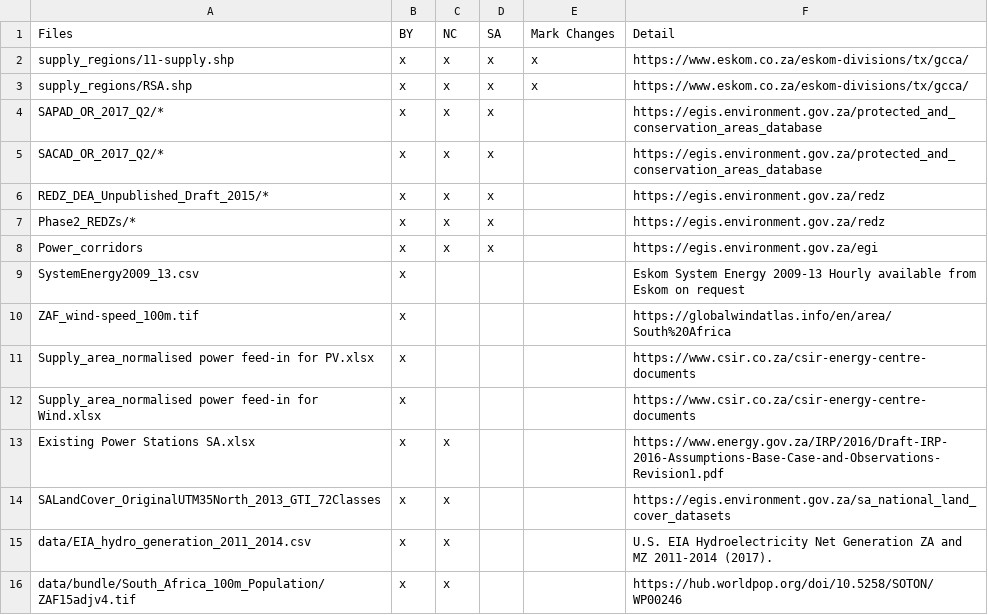
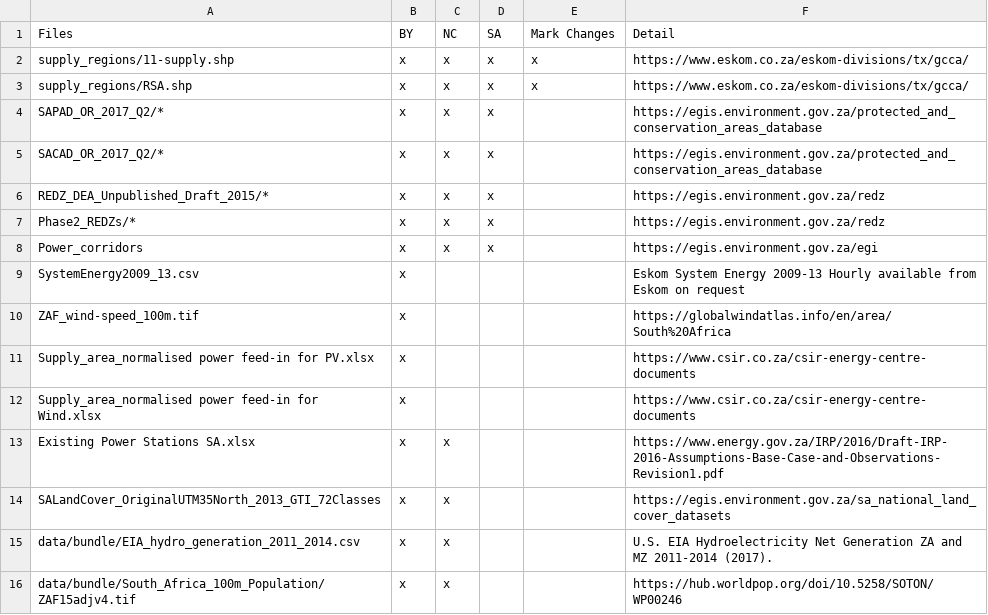
Before and after one commit to ljansen-iee/pypsa-rsa-sec, a CSV file: docs/configtables/licenses.csv, drawn as a sheet.

```diff
--- a/docs/configtables/licenses.csv
+++ b/docs/configtables/licenses.csv
@@ -14,3 +14,3 @@
 "SALandCover_OriginalUTM35North_2013_GTI_72Classes","x","x",,,https://egis.environment.gov.za/sa_national_land_cover_datasets
-"data/EIA_hydro_generation_2011_2014.csv","x","x",,, U.S. EIA Hydroelectricity Net Generation ZA and MZ 2011-2014 (2017).
+"data/bundle/EIA_hydro_generation_2011_2014.csv","x","x",,, U.S. EIA Hydroelectricity Net Generation ZA and MZ 2011-2014 (2017).
 "data/bundle/South_Africa_100m_Population/ZAF15adjv4.tif","x","x",,, https://hub.worldpop.org/doi/10.5258/SOTON/WP00246
```
Also changed, not shown: 8 other files.
